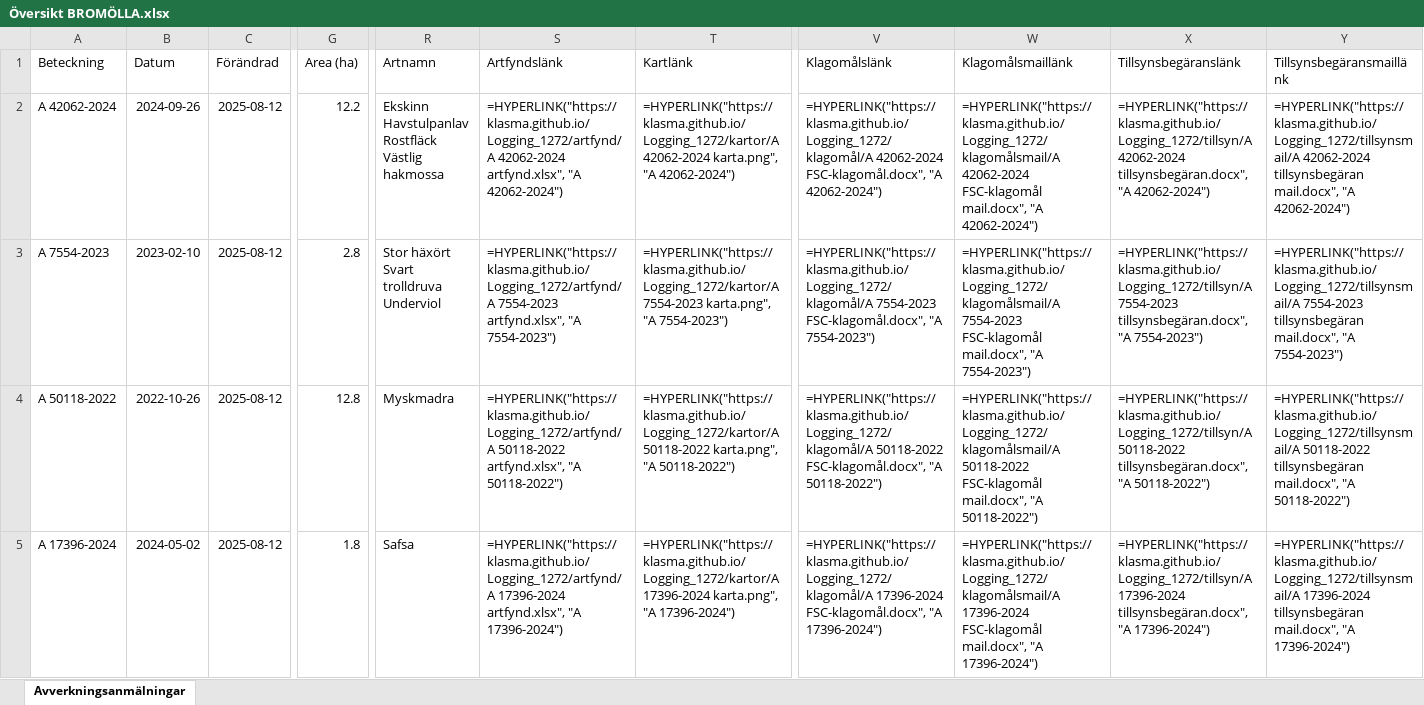
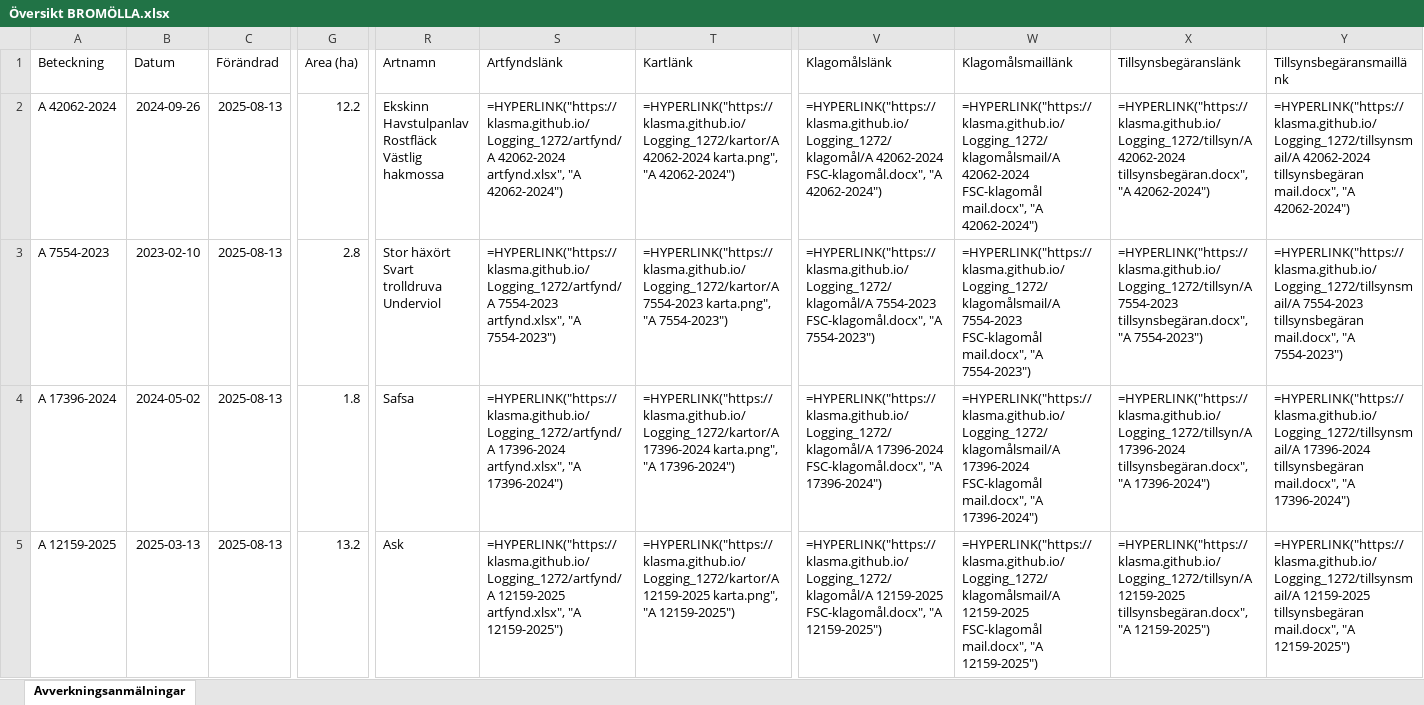
Before and after one commit to klasma/Logging_1272, an Excel workbook: Översikt BROMÖLLA.xlsx, sheet Avverkningsanmälningar, drawn as a sheet; only a part is shown, gaps mark what is left out; values as stored, in another font and other column widths than the file's, no borders; formulas without a stored value are shown as written; the diff covers the shown part only; the diff names each change by its address in the sheet, - before the commit and + after, or states it on an @@ line.

```diff
--- a/Översikt BROMÖLLA.xlsx (sheet Avverkningsanmälningar)
+++ b/Översikt BROMÖLLA.xlsx (sheet Avverkningsanmälningar)
-C2:C5 (Förändrad): 2025-08-12
+C2:C5 (Förändrad): 2025-08-13
-A4 (Beteckning): A 50118-2022
+A4 (Beteckning): A 17396-2024
-B4 (Datum): 2022-10-26
+B4 (Datum): 2024-05-02
-G4 (Area (ha)): 12.8
+G4 (Area (ha)): 1.8
-R4 (Artnamn): Myskmadra
+R4 (Artnamn): Safsa
-S4 (Artfyndslänk): =HYPERLINK("https://klasma.github.io/Logging_1272/artfynd/A 50118-2022 artfynd.xlsx", "A 50118-2022")
+S4 (Artfyndslänk): =HYPERLINK("https://klasma.github.io/Logging_1272/artfynd/A 17396-2024 artfynd.xlsx", "A 17396-2024")
-T4 (Kartlänk): =HYPERLINK("https://klasma.github.io/Logging_1272/kartor/A 50118-2022 karta.png", "A 50118-2022")
+T4 (Kartlänk): =HYPERLINK("https://klasma.github.io/Logging_1272/kartor/A 17396-2024 karta.png", "A 17396-2024")
-V4 (Klagomålslänk): =HYPERLINK("https://klasma.github.io/Logging_1272/klagomål/A 50118-2022 FSC-klagomål.docx", "A 50118-2022")
+V4 (Klagomålslänk): =HYPERLINK("https://klasma.github.io/Logging_1272/klagomål/A 17396-2024 FSC-klagomål.docx", "A 17396-2024")
-W4 (Klagomålsmaillänk): =HYPERLINK("https://klasma.github.io/Logging_1272/klagomålsmail/A 50118-2022 FSC-klagomål mail.docx", "A 50118-2022")
+W4 (Klagomålsmaillänk): =HYPERLINK("https://klasma.github.io/Logging_1272/klagomålsmail/A 17396-2024 FSC-klagomål mail.docx", "A 17396-2024")
-X4 (Tillsynsbegäranslänk): =HYPERLINK("https://klasma.github.io/Logging_1272/tillsyn/A 50118-2022 tillsynsbegäran.docx", "A 50118-2022")
+X4 (Tillsynsbegäranslänk): =HYPERLINK("https://klasma.github.io/Logging_1272/tillsyn/A 17396-2024 tillsynsbegäran.docx", "A 17396-2024")
-Y4 (Tillsynsbegäransmaillänk): =HYPERLINK("https://klasma.github.io/Logging_1272/tillsynsmail/A 50118-2022 tillsynsbegäran mail.docx", "A 50118-2022")
+Y4 (Tillsynsbegäransmaillänk): =HYPERLINK("https://klasma.github.io/Logging_1272/tillsynsmail/A 17396-2024 tillsynsbegäran mail.docx", "A 17396-2024")
-A5 (Beteckning): A 17396-2024
+A5 (Beteckning): A 12159-2025
-B5 (Datum): 2024-05-02
+B5 (Datum): 2025-03-13
-G5 (Area (ha)): 1.8
+G5 (Area (ha)): 13.2
-R5 (Artnamn): Safsa
+R5 (Artnamn): Ask
-S5 (Artfyndslänk): =HYPERLINK("https://klasma.github.io/Logging_1272/artfynd/A 17396-2024 artfynd.xlsx", "A 17396-2024")
+S5 (Artfyndslänk): =HYPERLINK("https://klasma.github.io/Logging_1272/artfynd/A 12159-2025 artfynd.xlsx", "A 12159-2025")
-T5 (Kartlänk): =HYPERLINK("https://klasma.github.io/Logging_1272/kartor/A 17396-2024 karta.png", "A 17396-2024")
+T5 (Kartlänk): =HYPERLINK("https://klasma.github.io/Logging_1272/kartor/A 12159-2025 karta.png", "A 12159-2025")
-V5 (Klagomålslänk): =HYPERLINK("https://klasma.github.io/Logging_1272/klagomål/A 17396-2024 FSC-klagomål.docx", "A 17396-2024")
+V5 (Klagomålslänk): =HYPERLINK("https://klasma.github.io/Logging_1272/klagomål/A 12159-2025 FSC-klagomål.docx", "A 12159-2025")
-W5 (Klagomålsmaillänk): =HYPERLINK("https://klasma.github.io/Logging_1272/klagomålsmail/A 17396-2024 FSC-klagomål mail.docx", "A 17396-2024")
+W5 (Klagomålsmaillänk): =HYPERLINK("https://klasma.github.io/Logging_1272/klagomålsmail/A 12159-2025 FSC-klagomål mail.docx", "A 12159-2025")
-X5 (Tillsynsbegäranslänk): =HYPERLINK("https://klasma.github.io/Logging_1272/tillsyn/A 17396-2024 tillsynsbegäran.docx", "A 17396-2024")
+X5 (Tillsynsbegäranslänk): =HYPERLINK("https://klasma.github.io/Logging_1272/tillsyn/A 12159-2025 tillsynsbegäran.docx", "A 12159-2025")
-Y5 (Tillsynsbegäransmaillänk): =HYPERLINK("https://klasma.github.io/Logging_1272/tillsynsmail/A 17396-2024 tillsynsbegäran mail.docx", "A 17396-2024")
+Y5 (Tillsynsbegäransmaillänk): =HYPERLINK("https://klasma.github.io/Logging_1272/tillsynsmail/A 12159-2025 tillsynsbegäran mail.docx", "A 12159-2025")
```
Also changed, not shown: 347 edited cells elsewhere in this sheet, artfynd/A 12159-2025 artfynd.xlsx, artfynd/A 17396-2024 artfynd.xlsx, 24 other files.
